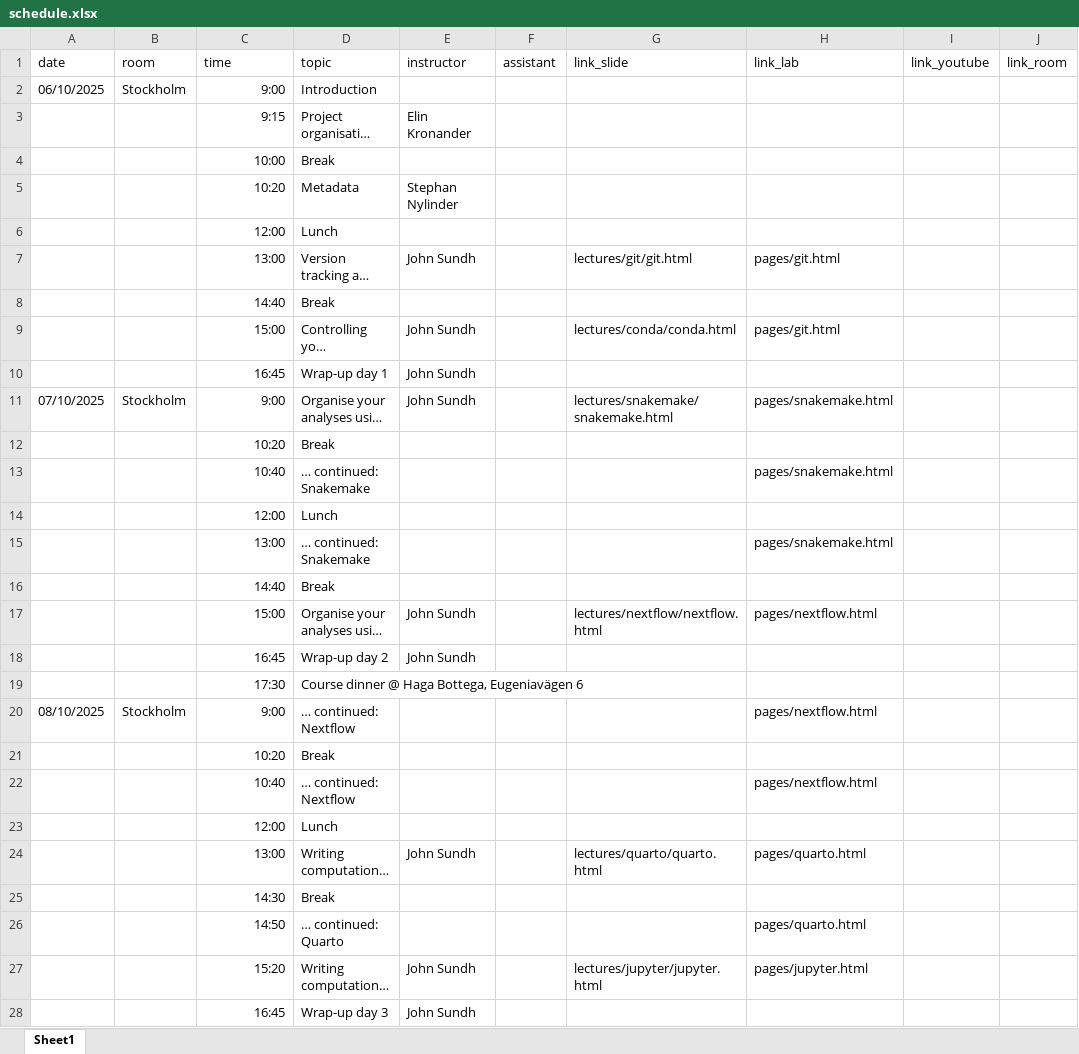
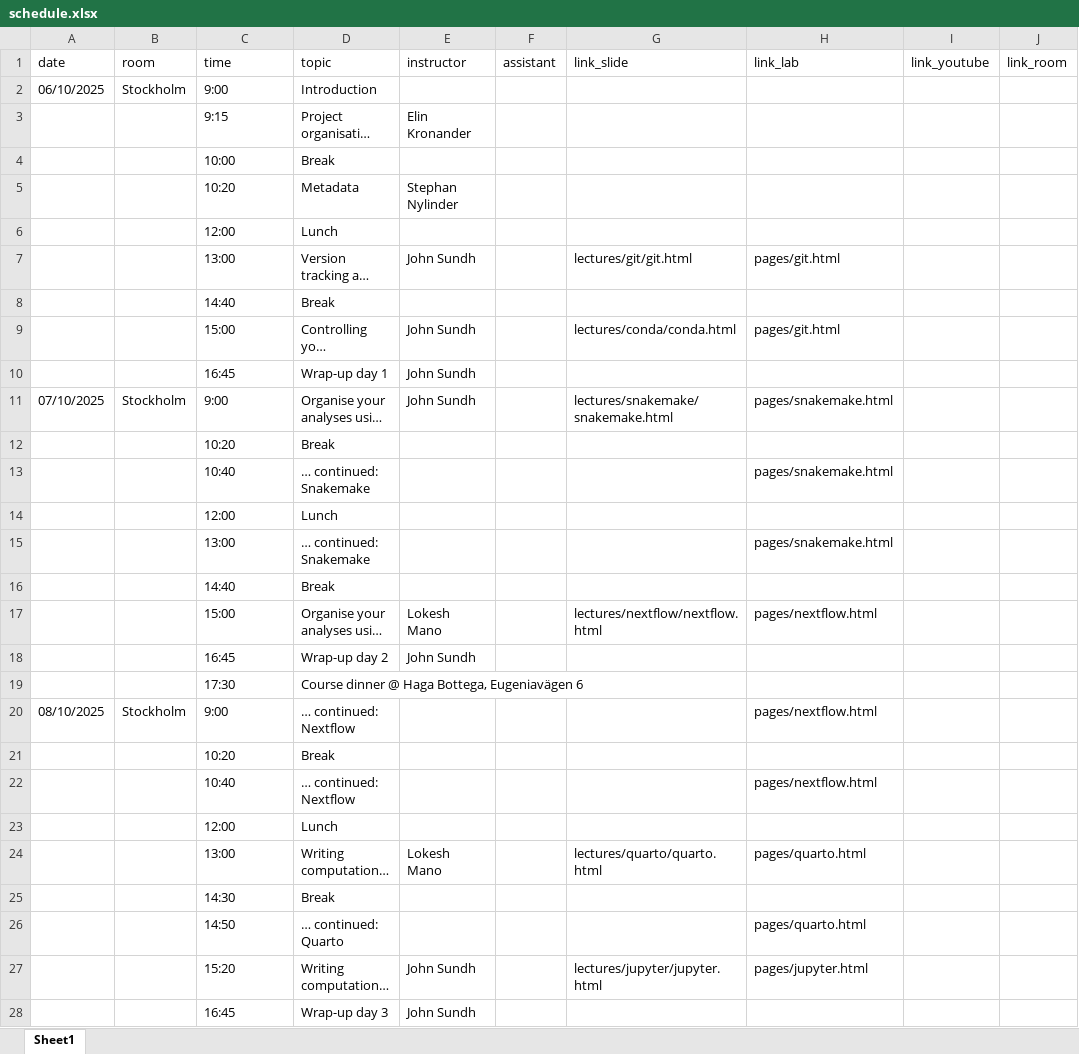
Before and after one commit to NBISweden/workshop-reproducible-research, an Excel workbook: schedule.xlsx, sheet Sheet1, drawn as a sheet; only a part is shown; long unchanged cells end in …; values as stored, in another font and other column widths than the file's, no borders; the diff covers the shown part only; the diff names each change by its address in the sheet, - before the commit and + after, or states it on an @@ line.

Commit message:
added lokesh to the schedule

```diff
--- a/schedule.xlsx (sheet Sheet1)
+++ b/schedule.xlsx (sheet Sheet1)
-C2:C28 alignment: right
+C2:C28 alignment: left
-E17 (instructor): John Sundh
+E17 (instructor): Lokesh Mano
-E24 (instructor): John Sundh
+E24 (instructor): Lokesh Mano
```
Also changed, not shown: cell formats elsewhere in this sheet.
